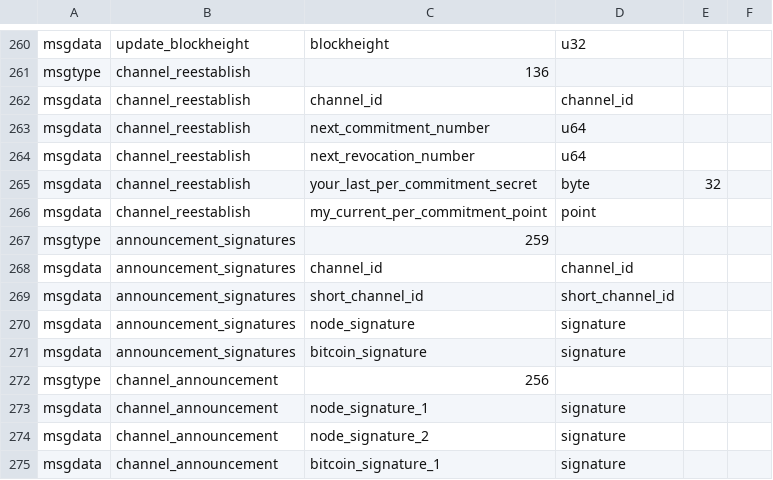
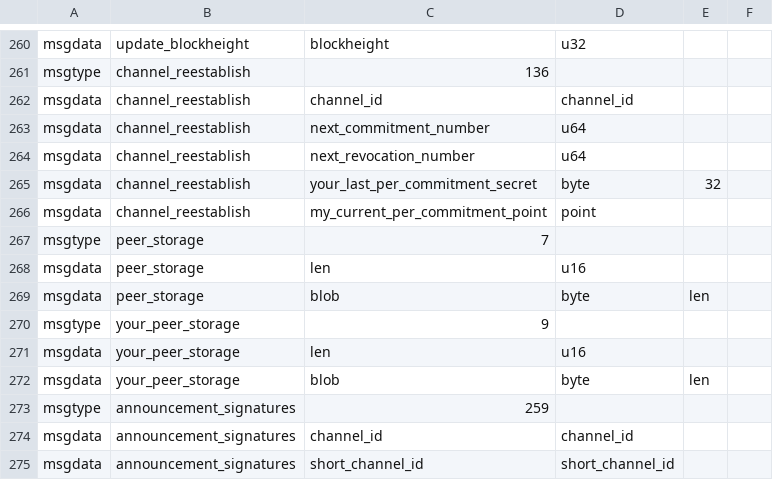
Before and after one commit to whitslack/lightning, a CSV file: wire/peer_wire.csv, drawn as a sheet; only a part is shown, gaps mark what is left out; the shorter side is filled out with more unchanged rows.

Commit message:
wire: Add patch file for peer storage bkp
Add msg type peer_storage and your_peer_storage

```diff
--- a/wire/peer_wire.csv
+++ b/wire/peer_wire.csv
@@ -266,2 +266,8 @@ msgdata,channel_reestablish,your_last_per_commitment_secret,byte,32
 msgdata,channel_reestablish,my_current_per_commitment_point,point,
+msgtype,peer_storage,7
+msgdata,peer_storage,len,u16,
+msgdata,peer_storage,blob,byte,len
+msgtype,your_peer_storage,9
+msgdata,your_peer_storage,len,u16,
+msgdata,your_peer_storage,blob,byte,len
 msgtype,announcement_signatures,259
```
Also changed, not shown: 9 other files.
